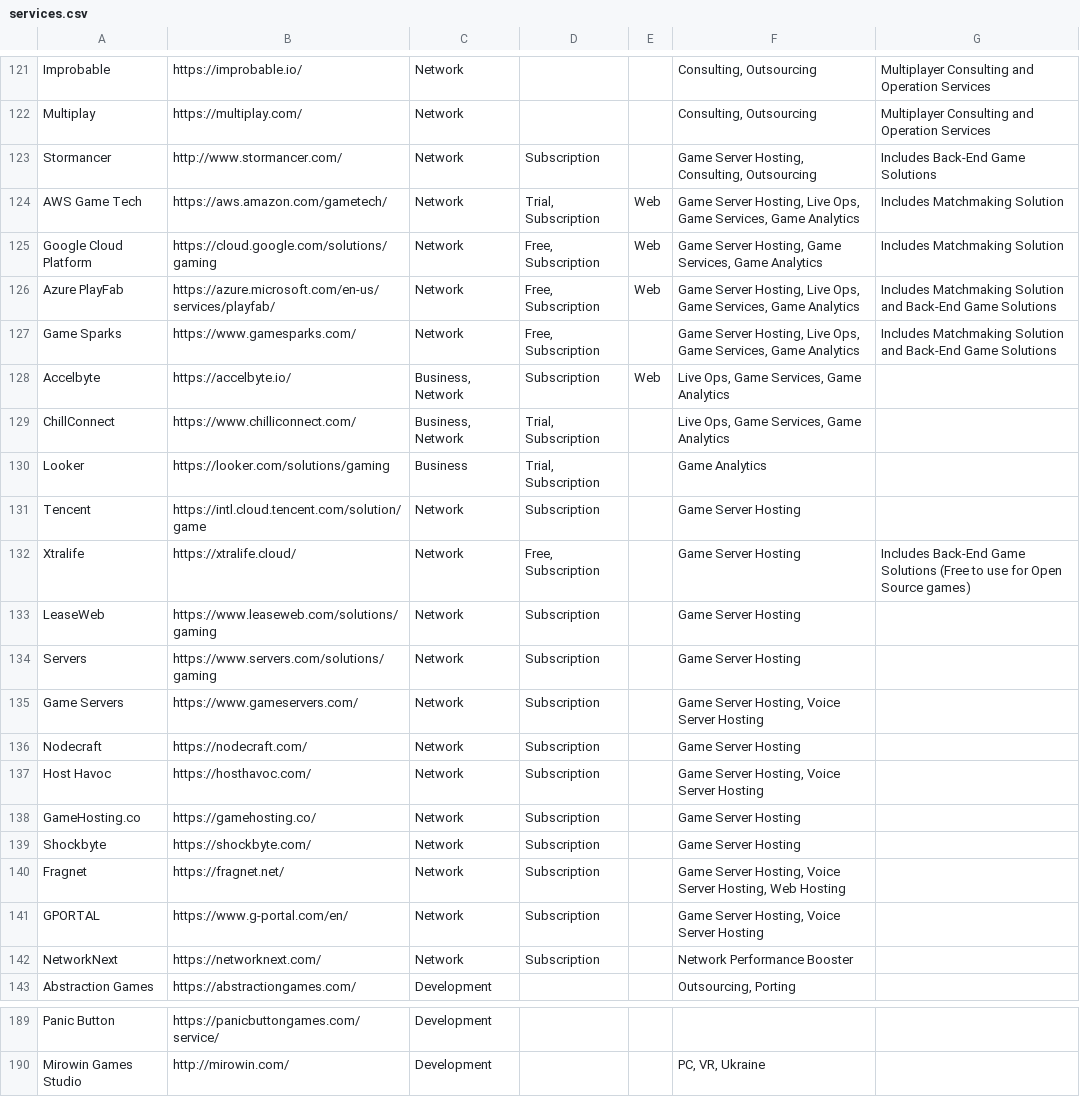
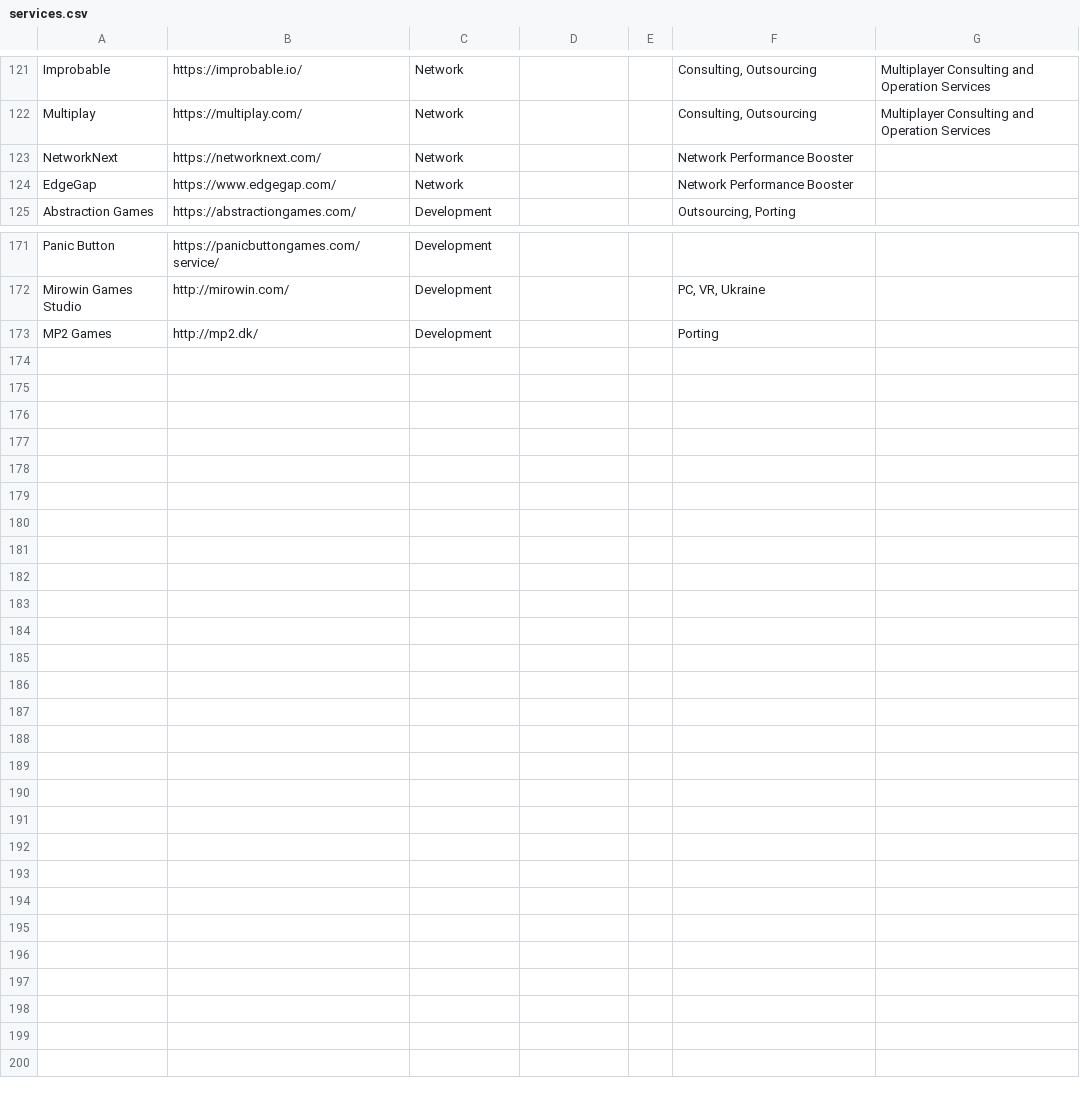
Before and after one commit to jackmelcher/gamedevelop.io, a CSV file: csv/services.csv, drawn as a sheet; only a part is shown, gaps mark what is left out; removed rows and columns are numbered as before the commit, all else as after; the diff names each change by its address in the sheet, - before the commit and + after, or states it on an @@ line.

Commit message:
Updated the design tools. Made minor changes to business tools. Made a new table for backend services

```diff
--- a/csv/services.csv
+++ b/csv/services.csv
-row 123: Stormancer | http://www.stormancer.com/ | Network | Subscription |  | Game Server Hosting, Consulting, Outsourcing | Includes Back-End Game Solutions
-row 124: AWS Game Tech | https://aws.amazon.com/gametech/ | Network | Trial, Subscription | Web | Game Server Hosting, Live Ops, Game Services, Game Analytics | Includes Matchmaking Solution
-row 125: Google Cloud Platform | https://cloud.google.com/solutions/gaming | Network | Free, Subscription | Web | Game Server Hosting, Game Services, Game Analytics | Includes Matchmaking Solution
-row 126: Azure PlayFab | https://azure.microsoft.com/en-us/services/playfab/ | Network | Free, Subscription | Web | Game Server Hosting, Live Ops, Game Services, Game Analytics | Includes Matchmaking Solution and Back-End Game Solutions
-row 127: Game Sparks | https://www.gamesparks.com/ | Network | Free, Subscription |  | Game Server Hosting, Live Ops, Game Services, Game Analytics | Includes Matchmaking Solution and Back-End Game Solutions
-row 128: Accelbyte | https://accelbyte.io/ | Business, Network | Subscription | Web | Live Ops, Game Services, Game Analytics
-row 129: ChillConnect | https://www.chilliconnect.com/ | Business, Network | Trial, Subscription |  | Live Ops, Game Services, Game Analytics
-row 130: Looker | https://looker.com/solutions/gaming | Business | Trial, Subscription |  | Game Analytics
-row 131: Tencent | https://intl.cloud.tencent.com/solution/game | Network | Subscription |  | Game Server Hosting
-row 132: Xtralife | https://xtralife.cloud/ | Network | Free, Subscription |  | Game Server Hosting | Includes Back-End Game Solutions (Free to use for Open Source games)
-row 133: LeaseWeb | https://www.leaseweb.com/solutions/gaming | Network | Subscription |  | Game Server Hosting
-row 134: Servers | https://www.servers.com/solutions/gaming | Network | Subscription |  | Game Server Hosting
-row 135: Game Servers | https://www.gameservers.com/ | Network | Subscription |  | Game Server Hosting, Voice Server Hosting
-row 136: Nodecraft | https://nodecraft.com/ | Network | Subscription |  | Game Server Hosting
-row 137: Host Havoc | https://hosthavoc.com/ | Network | Subscription |  | Game Server Hosting, Voice Server Hosting
-row 138: GameHosting.co | https://gamehosting.co/ | Network | Subscription |  | Game Server Hosting
-row 139: Shockbyte | https://shockbyte.com/ | Network | Subscription |  | Game Server Hosting
-row 140: Fragnet | https://fragnet.net/ | Network | Subscription |  | Game Server Hosting, Voice Server Hosting, Web Hosting
-row 141: GPORTAL | https://www.g-portal.com/en/ | Network | Subscription |  | Game Server Hosting, Voice Server Hosting
-D123: Subscription
+D123: (empty)
+row 124: EdgeGap | https://www.edgegap.com/ | Network |  |  | Network Performance Booster
+row 173: MP2 Games | http://mp2.dk/ | Development |  |  | Porting
```
Also changed, not shown: csv/business.csv, csv/communities.csv, 27 other files.
